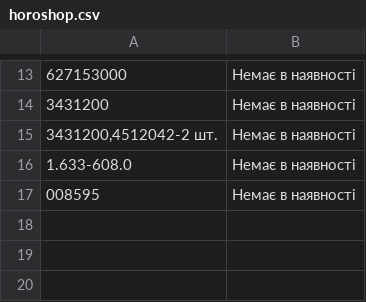
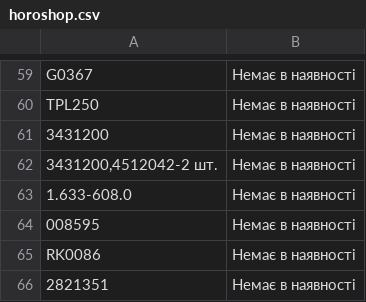
Before and after one commit to TSOstap/NEO.HM-1-, a CSV file: tools-store-feed/horoshop.csv, drawn as a sheet; only a part is shown, gaps mark what is left out; the diff covers the shown part only.

```diff
--- a/tools-store-feed/horoshop.csv
+++ b/tools-store-feed/horoshop.csv
@@ -13,2 +59,3 @@
-"627153000","Немає в наявності"
+"G0367","Немає в наявності"
+"TPL250","Немає в наявності"
 "3431200","Немає в наявності"
@@ -17 +64,3 @@
 "008595","Немає в наявності"
+"RK0086","Немає в наявності"
+"2821351","Немає в наявності"
```
Also changed, not shown: 46 added rows elsewhere in this file, 1 other file.
